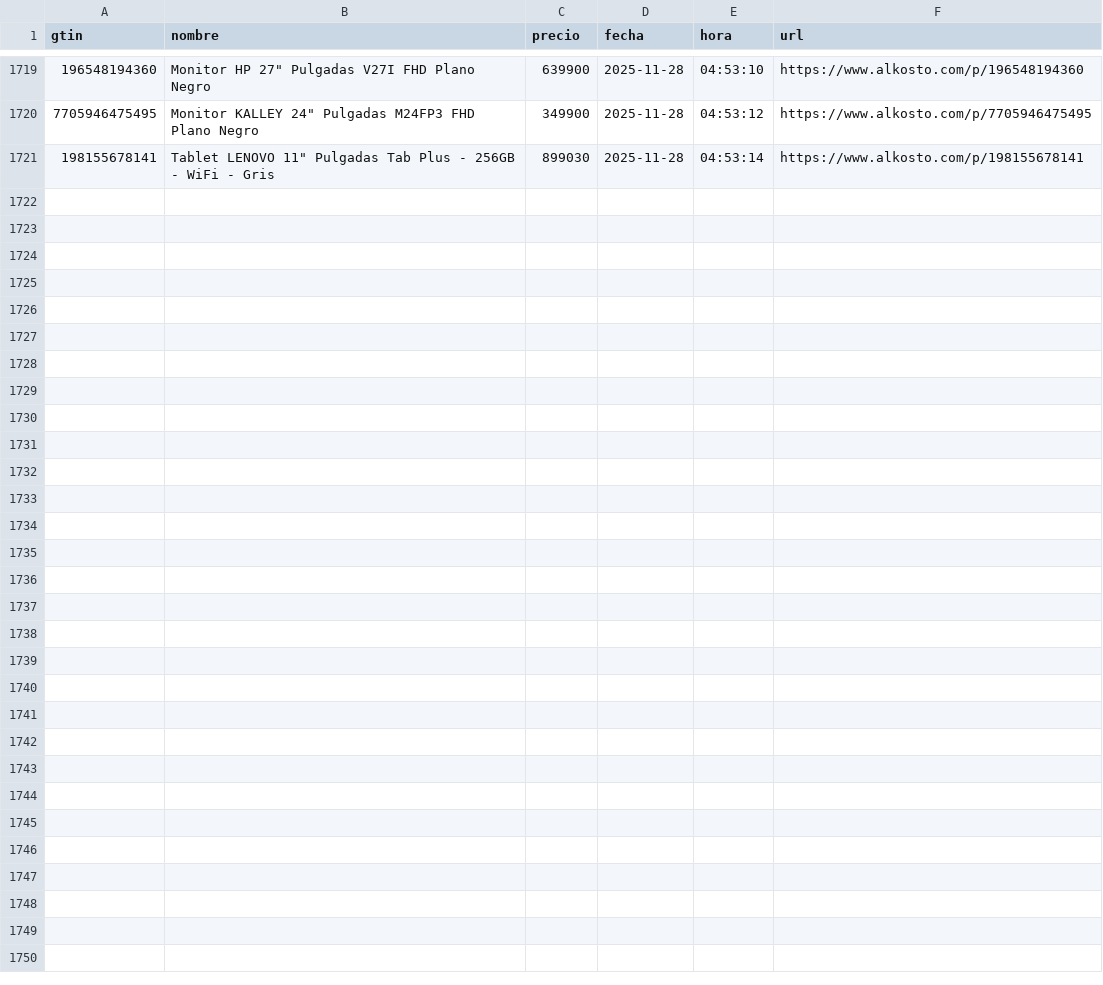
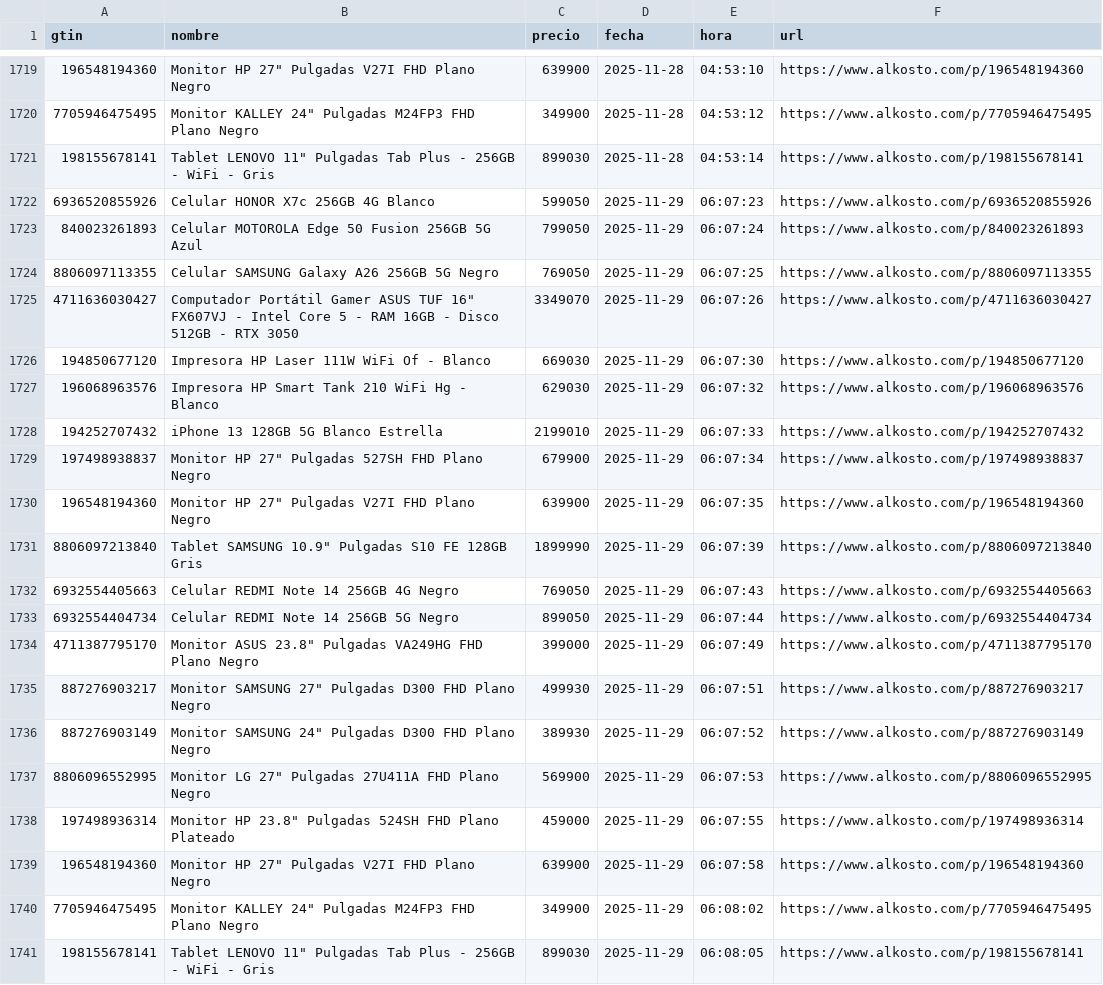
Before and after one commit to Devin-mac/AlkostoAlertPrice, a CSV file: productos.csv, drawn as a sheet; only a part is shown, gaps mark what is left out; the diff names each change by its address in the sheet, - before the commit and + after, or states it on an @@ line.

```diff
--- a/productos.csv
+++ b/productos.csv
+row 1722: 6936520855926 | Celular HONOR X7c 256GB 4G Blanco | 599050 | 2025-11-29 | 06:07:23 | https://www.alkosto.com/p/6936520855926
+row 1723: 840023261893 | Celular MOTOROLA Edge 50 Fusion 256GB 5G Azul | 799050 | 2025-11-29 | 06:07:24 | https://www.alkosto.com/p/840023261893
+row 1724: 8806097113355 | Celular SAMSUNG Galaxy A26 256GB 5G Negro | 769050 | 2025-11-29 | 06:07:25 | https://www.alkosto.com/p/8806097113355
+row 1725: 4711636030427 | Computador Portátil Gamer ASUS TUF 16" FX607VJ - Intel Core 5 - RAM 16GB - Disco 512GB - RTX 3050 | 3349070 | 2025-11-29 | 06:07:26 | https://www.alkosto.com/p/4711636030427
+row 1726: 194850677120 | Impresora HP Laser 111W WiFi Of - Blanco | 669030 | 2025-11-29 | 06:07:30 | https://www.alkosto.com/p/194850677120
+row 1727: 196068963576 | Impresora HP Smart Tank 210 WiFi Hg - Blanco | 629030 | 2025-11-29 | 06:07:32 | https://www.alkosto.com/p/196068963576
+row 1728: 194252707432 | iPhone 13 128GB 5G Blanco Estrella | 2199010 | 2025-11-29 | 06:07:33 | https://www.alkosto.com/p/194252707432
+row 1729: 197498938837 | Monitor HP 27" Pulgadas 527SH FHD Plano Negro | 679900 | 2025-11-29 | 06:07:34 | https://www.alkosto.com/p/197498938837
+row 1730: 196548194360 | Monitor HP 27" Pulgadas V27I FHD Plano Negro | 639900 | 2025-11-29 | 06:07:35 | https://www.alkosto.com/p/196548194360
+row 1731: 8806097213840 | Tablet SAMSUNG 10.9" Pulgadas S10 FE 128GB Gris | 1899990 | 2025-11-29 | 06:07:39 | https://www.alkosto.com/p/8806097213840
+row 1732: 6932554405663 | Celular REDMI Note 14 256GB 4G Negro | 769050 | 2025-11-29 | 06:07:43 | https://www.alkosto.com/p/6932554405663
+row 1733: 6932554404734 | Celular REDMI Note 14 256GB 5G Negro | 899050 | 2025-11-29 | 06:07:44 | https://www.alkosto.com/p/6932554404734
+row 1734: 4711387795170 | Monitor ASUS 23.8" Pulgadas VA249HG FHD Plano Negro | 399000 | 2025-11-29 | 06:07:49 | https://www.alkosto.com/p/4711387795170
+row 1735: 887276903217 | Monitor SAMSUNG 27" Pulgadas D300 FHD Plano Negro | 499930 | 2025-11-29 | 06:07:51 | https://www.alkosto.com/p/887276903217
+row 1736: 887276903149 | Monitor SAMSUNG 24" Pulgadas D300 FHD Plano Negro | 389930 | 2025-11-29 | 06:07:52 | https://www.alkosto.com/p/887276903149
+row 1737: 8806096552995 | Monitor LG 27" Pulgadas 27U411A FHD Plano Negro | 569900 | 2025-11-29 | 06:07:53 | https://www.alkosto.com/p/8806096552995
+row 1738: 197498936314 | Monitor HP 23.8" Pulgadas 524SH FHD Plano Plateado | 459000 | 2025-11-29 | 06:07:55 | https://www.alkosto.com/p/197498936314
+row 1739: 196548194360 | Monitor HP 27" Pulgadas V27I FHD Plano Negro | 639900 | 2025-11-29 | 06:07:58 | https://www.alkosto.com/p/196548194360
+row 1740: 7705946475495 | Monitor KALLEY 24" Pulgadas M24FP3 FHD Plano Negro | 349900 | 2025-11-29 | 06:08:02 | https://www.alkosto.com/p/7705946475495
+row 1741: 198155678141 | Tablet LENOVO 11" Pulgadas Tab Plus - 256GB - WiFi - Gris | 899030 | 2025-11-29 | 06:08:05 | https://www.alkosto.com/p/198155678141
```
Also changed, not shown: 1 other file.
